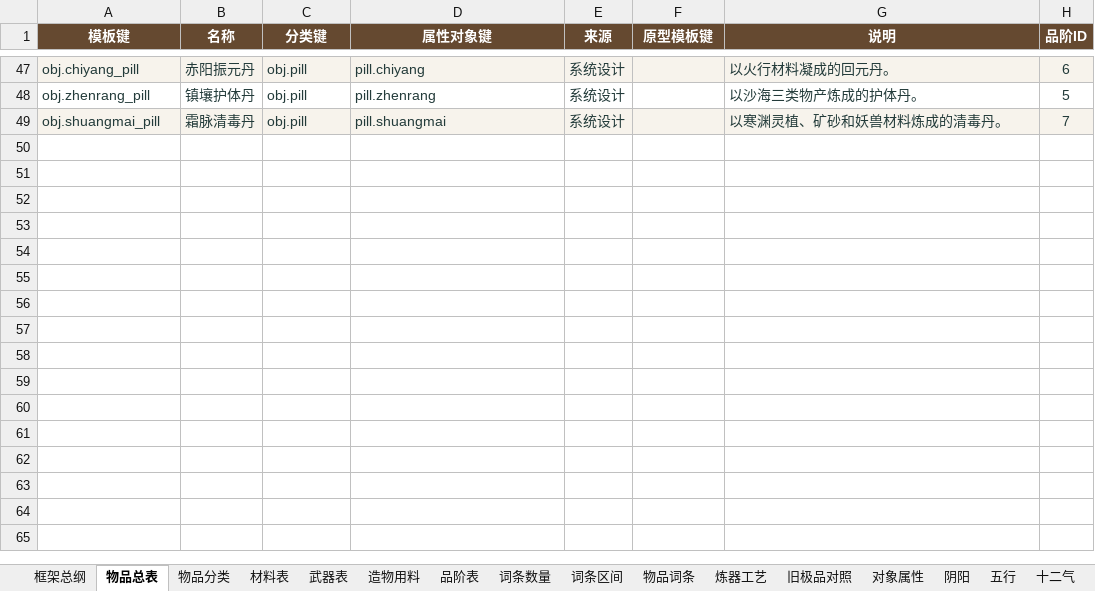
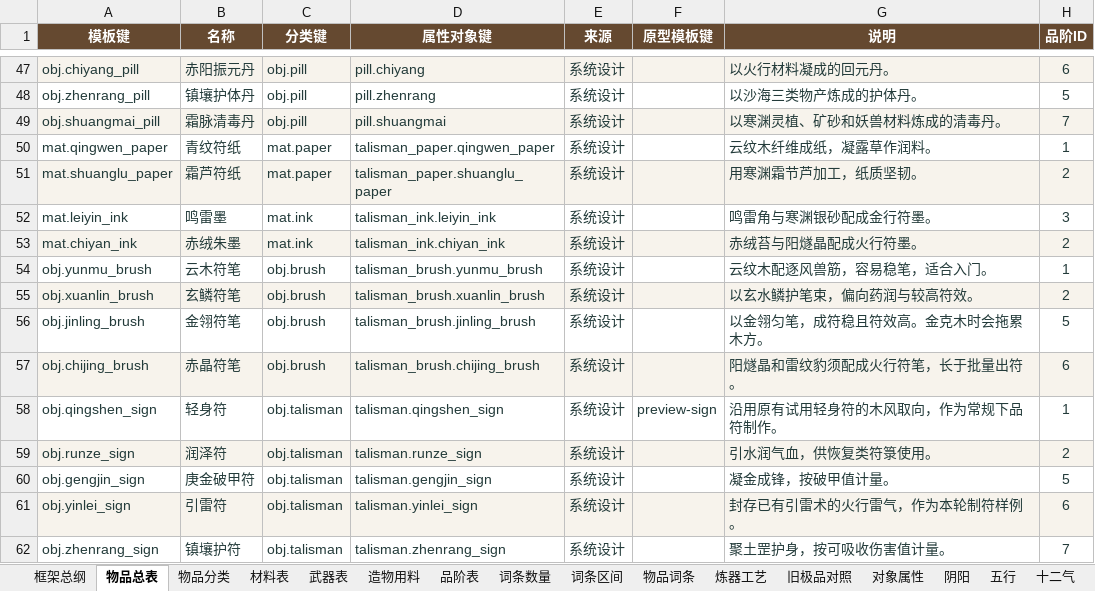
Before and after one commit to darlingrit835-sys/xiuzhenjie-single-player, an Excel workbook: server/data/config_excel/修仙属性基础表.xlsx, sheet 物品总表, drawn as a sheet; only a part is shown, gaps mark what is left out; values as stored, in another font and other column widths than the file's, no borders; table styles not drawn; the diff names each change by its address in the sheet, - before the commit and + after, or states it on an @@ line.

```diff
--- a/server/data/config_excel/修仙属性基础表.xlsx (sheet 物品总表)
+++ b/server/data/config_excel/修仙属性基础表.xlsx (sheet 物品总表)
+row 50: mat.qingwen_paper | 青纹符纸 | mat.paper | talisman_paper.qingwen_paper | 系统设计 |  | 云纹木纤维成纸，凝露草作润料。 | 1
+row 51: mat.shuanglu_paper | 霜芦符纸 | mat.paper | talisman_paper.shuanglu_paper | 系统设计 |  | 用寒渊霜节芦加工，纸质坚韧。 | 2
+row 52: mat.leiyin_ink | 鸣雷墨 | mat.ink | talisman_ink.leiyin_ink | 系统设计 |  | 鸣雷角与寒渊银砂配成金行符墨。 | 3
+row 53: mat.chiyan_ink | 赤绒朱墨 | mat.ink | talisman_ink.chiyan_ink | 系统设计 |  | 赤绒苔与阳燧晶配成火行符墨。 | 2
+row 54: obj.yunmu_brush | 云木符笔 | obj.brush | talisman_brush.yunmu_brush | 系统设计 |  | 云纹木配逐风兽筋，容易稳笔，适合入门。 | 1
+row 55: obj.xuanlin_brush | 玄鳞符笔 | obj.brush | talisman_brush.xuanlin_brush | 系统设计 |  | 以玄水鳞护笔束，偏向药润与较高符效。 | 2
+row 56: obj.jinling_brush | 金翎符笔 | obj.brush | talisman_brush.jinling_brush | 系统设计 |  | 以金翎匀笔，成符稳且符效高。金克木时会拖累木方。 | 5
+row 57: obj.chijing_brush | 赤晶符笔 | obj.brush | talisman_brush.chijing_brush | 系统设计 |  | 阳燧晶和雷纹豹须配成火行符笔，长于批量出符。 | 6
+row 58: obj.qingshen_sign | 轻身符 | obj.talisman | talisman.qingshen_sign | 系统设计 | preview-sign | 沿用原有试用轻身符的木风取向，作为常规下品符制作。 | 1
+row 59: obj.runze_sign | 润泽符 | obj.talisman | talisman.runze_sign | 系统设计 |  | 引水润气血，供恢复类符箓使用。 | 2
+row 60: obj.gengjin_sign | 庚金破甲符 | obj.talisman | talisman.gengjin_sign | 系统设计 |  | 凝金成锋，按破甲值计量。 | 5
+row 61: obj.yinlei_sign | 引雷符 | obj.talisman | talisman.yinlei_sign | 系统设计 |  | 封存已有引雷术的火行雷气，作为本轮制符样例。 | 6
+row 62: obj.zhenrang_sign | 镇壤护符 | obj.talisman | talisman.zhenrang_sign | 系统设计 |  | 聚土罡护身，按可吸收伤害值计量。 | 7
```
Also changed, not shown: sheet 造物用料, sheet 对象属性, sheet 功法工艺, sheet 资源用途, sheet 物品词条, sheet 玩法用法, 5 more sheets, other sheet tabs, 14 other files.
